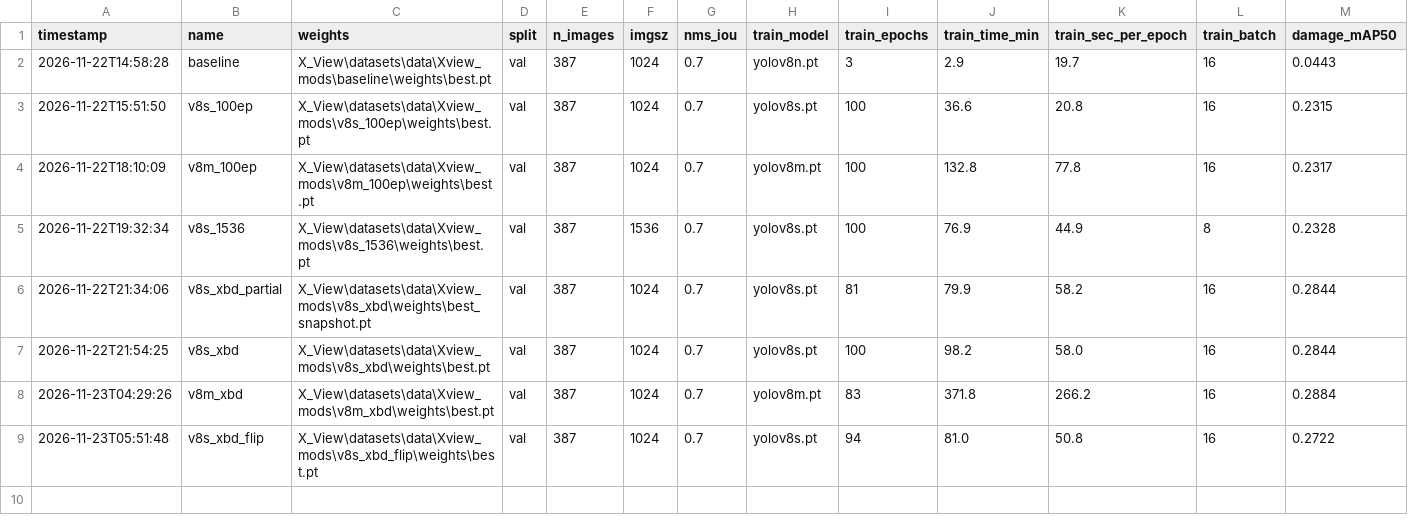
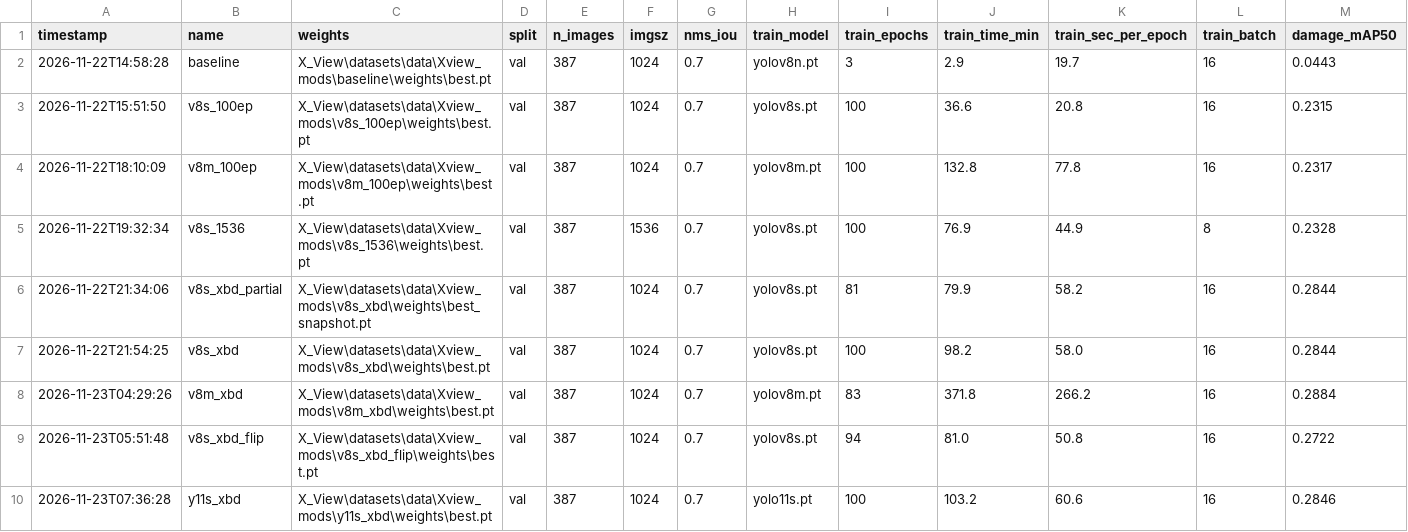
Before and after one commit to Jamoeoe/x-view-images, a CSV file: eval_results.csv, drawn as a sheet; only a part is shown; rows hold the shown columns only; the diff names each change by its address in the sheet, - before the commit and + after, or states it on an @@ line.

Commit message:
Add building-level damage classifier (pre/post crops), damage map app, xBD data pipeline, autopilot, and YOLO11s run

```diff
--- a/eval_results.csv
+++ b/eval_results.csv
+row 10: 2026-11-23T07:36:28 | y11s_xbd | X_View\datasets\data\Xview_mods\y11s_xbd\weights\best.pt | val | 387 | 1024 | 0.7 | yolo11s.pt | 100 | 103.2 | 60.6 | 16 | 0.2846
```
Also changed, not shown: 41 other files.
